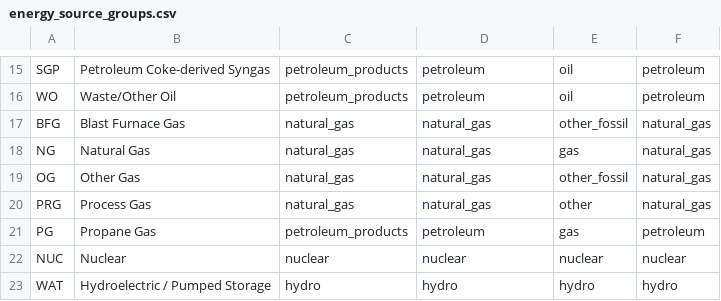
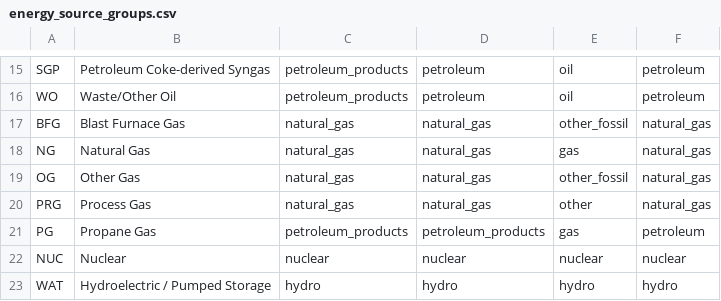
Before and after one commit to singularity-energy/open-grid-emissions, a CSV file: data/manual/energy_source_groups.csv, drawn as a sheet; only a part is shown, gaps mark what is left out.

```diff
--- a/data/manual/energy_source_groups.csv
+++ b/data/manual/energy_source_groups.csv
@@ -20,3 +20,3 @@ OG,Other Gas,natural_gas,natural_gas,other_fossil,natural_gas
 PRG,Process Gas,natural_gas,natural_gas,other,natural_gas
-PG,Propane Gas,petroleum_products,petroleum,gas,petroleum
+PG,Propane Gas,petroleum_products,petroleum_products,gas,petroleum
 NUC,Nuclear,nuclear,nuclear,nuclear,nuclear
```
Also changed, not shown: 10 other files.
